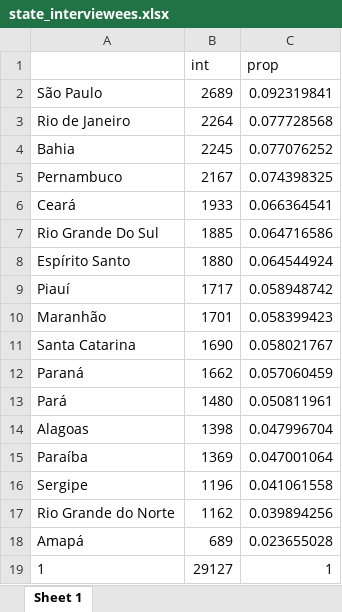
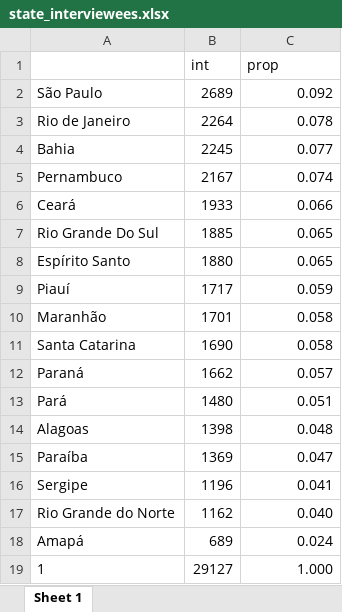
Before and after one commit to Sinbiose-Reefs/food_security, an Excel workbook: output/state_interviewees.xlsx, sheet Sheet 1, drawn as a sheet; values as stored, in another font and other column widths than the file's, no borders; the diff names each change by its address in the sheet, - before the commit and + after, or states it on an @@ line.

```diff
--- a/output/state_interviewees.xlsx (sheet Sheet 1)
+++ b/output/state_interviewees.xlsx (sheet Sheet 1)
-C2 (prop): 0.092319841
+C2 (prop): 0.092
-C3 (prop): 0.077728568
+C3 (prop): 0.078
-C4 (prop): 0.077076252
+C4 (prop): 0.077
-C5 (prop): 0.074398325
+C5 (prop): 0.074
-C6 (prop): 0.066364541
+C6 (prop): 0.066
-C7 (prop): 0.064716586
+C7 (prop): 0.065
-C8 (prop): 0.064544924
+C8 (prop): 0.065
-C9 (prop): 0.058948742
+C9 (prop): 0.059
-C10 (prop): 0.058399423
+C10 (prop): 0.058
-C11 (prop): 0.058021767
+C11 (prop): 0.058
-C12 (prop): 0.057060459
+C12 (prop): 0.057
-C13 (prop): 0.050811961
+C13 (prop): 0.051
-C14 (prop): 0.047996704
+C14 (prop): 0.048
-C15 (prop): 0.047001064
+C15 (prop): 0.047
-C16 (prop): 0.041061558
+C16 (prop): 0.041
-C17 (prop): 0.039894256
+C17 (prop): 0.040
-C18 (prop): 0.023655028
+C18 (prop): 0.024
-C19 (prop): 1
+C19 (prop): 1.000
```
Also changed, not shown: data_fisheries_nutrients/Threshold_FAO.xlsx, output/tab_names_catch.xlsx, 15 other files.
